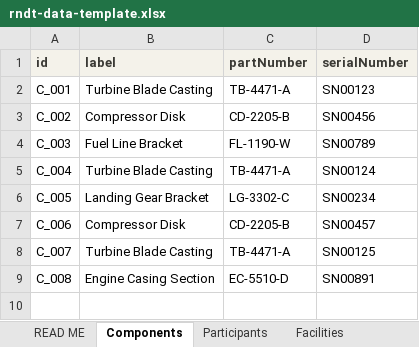
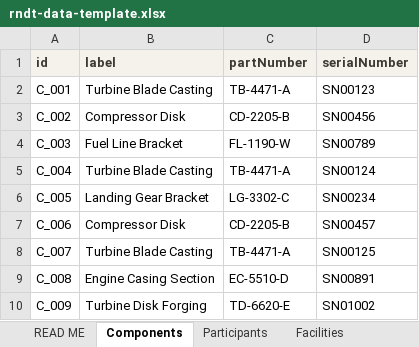
Before and after one commit to Jemima-G-038/RemoteNDT, an Excel workbook: rndt-data-template.xlsx, sheet Components, drawn as a sheet; values as stored, in another font and other column widths than the file's, no borders; charts and pictures not drawn; the diff names each change by its address in the sheet, - before the commit and + after, or states it on an @@ line.

```diff
--- a/rndt-data-template.xlsx (sheet Components)
+++ b/rndt-data-template.xlsx (sheet Components)
+row 10: C_009 | Turbine Disk Forging | TD-6620-E | SN01002
```
Also changed, not shown: sheet ActivityLog, sheet Images, sheet Procedures, sheet Inspections, sheet ActivityVocabulary, sheet READ ME, 1 more sheet, charts or pictures, 7 other files.
